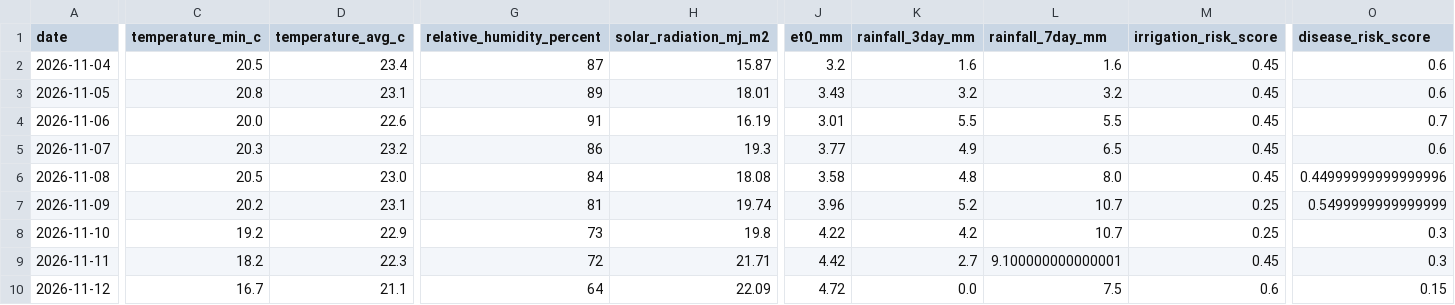
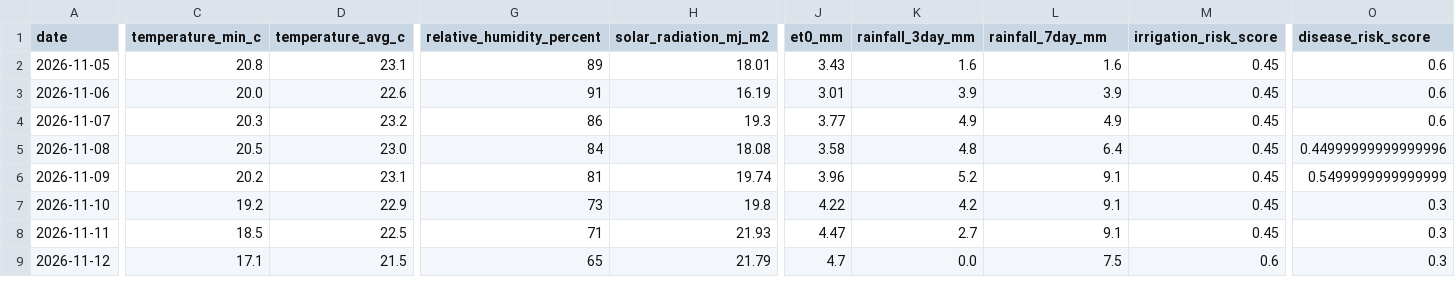
Before and after one commit to vanaprashanth/mango-digital-twin, a CSV file: data/processed/muthukur_open_meteo_forecast_risk.csv, drawn as a sheet; only a part is shown, gaps mark what is left out; removed rows and columns are numbered as before the commit, all else as after; rows hold the shown columns only; the diff covers the shown part only; the diff names each change by its address in the sheet, - before the commit and + after, or states it on an @@ line.

```diff
--- a/data/processed/muthukur_open_meteo_forecast_risk.csv
+++ b/data/processed/muthukur_open_meteo_forecast_risk.csv
-row 2: 2026-11-04 | 20.5 | 23.4 | 87 | 15.87 | 3.2 | 1.6 | 1.6 | 0.45 | 0.6
-K2 (rainfall_3day_mm): 3.2
+K2 (rainfall_3day_mm): 1.6
-L2 (rainfall_7day_mm): 3.2
+L2 (rainfall_7day_mm): 1.6
-K3 (rainfall_3day_mm): 5.5
+K3 (rainfall_3day_mm): 3.9
-L3 (rainfall_7day_mm): 5.5
+L3 (rainfall_7day_mm): 3.9
-O3 (disease_risk_score): 0.7
+O3 (disease_risk_score): 0.6
-L4 (rainfall_7day_mm): 6.5
+L4 (rainfall_7day_mm): 4.9
-L5 (rainfall_7day_mm): 8.0
+L5 (rainfall_7day_mm): 6.4
-L6:L7 (rainfall_7day_mm): 10.7
+L6:L7 (rainfall_7day_mm): 9.1
-M6:M7 (irrigation_risk_score): 0.25
+M6:M7 (irrigation_risk_score): 0.45
-C8 (temperature_min_c): 18.2
+C8 (temperature_min_c): 18.5
-D8 (temperature_avg_c): 22.3
+D8 (temperature_avg_c): 22.5
-G8 (relative_humidity_percent): 72
+G8 (relative_humidity_percent): 71
-H8 (solar_radiation_mj_m2): 21.71
+H8 (solar_radiation_mj_m2): 21.93
-J8 (et0_mm): 4.42
+J8 (et0_mm): 4.47
-L8 (rainfall_7day_mm): 9.100000000000001
+L8 (rainfall_7day_mm): 9.1
-C9 (temperature_min_c): 16.7
+C9 (temperature_min_c): 17.1
-D9 (temperature_avg_c): 21.1
+D9 (temperature_avg_c): 21.5
-G9 (relative_humidity_percent): 64
+G9 (relative_humidity_percent): 65
-H9 (solar_radiation_mj_m2): 22.09
+H9 (solar_radiation_mj_m2): 21.79
-J9 (et0_mm): 4.72
+J9 (et0_mm): 4.7
-O9 (disease_risk_score): 0.15
+O9 (disease_risk_score): 0.3
```
Also changed, not shown: 1 added row and 56 edited cells elsewhere in this file, data/processed/muthukur_combined_feature_table.csv, data/processed/muthukur_sentinel1_daily_indices.csv, 6 other files.
